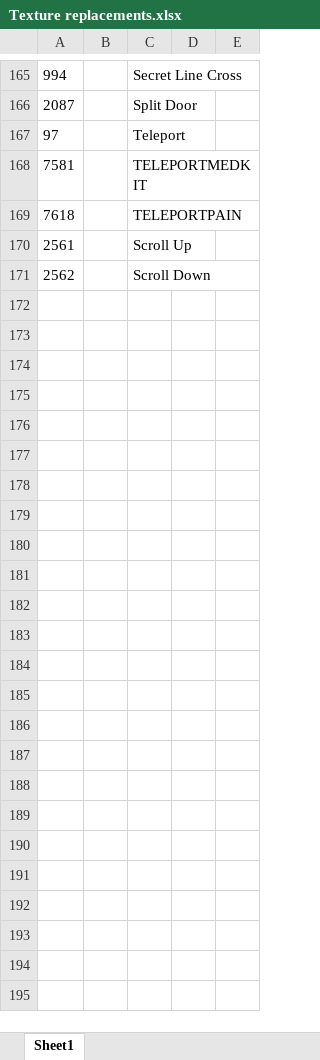
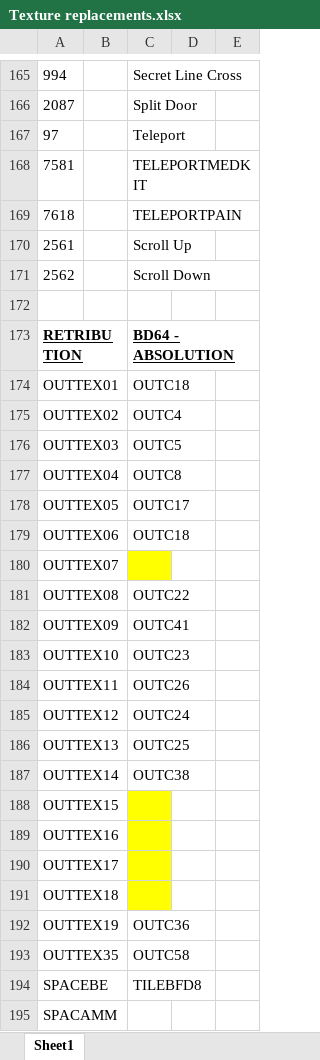
Before and after one commit to swc132994/BD64-VoH_maps, an Excel workbook: Reference_Info/Texture replacements.xlsx, sheet Sheet1, drawn as a sheet; only a part is shown, gaps mark what is left out; values as stored, in another font and other column widths than the file's, no borders; the diff names each change by its address in the sheet, - before the commit and + after, or states it on an @@ line.

Commit message:
Update Texture replacements.xlsx

```diff
--- a/Reference_Info/Texture replacements.xlsx (sheet Sheet1)
+++ b/Reference_Info/Texture replacements.xlsx (sheet Sheet1)
+row 172: (empty)
+row 173: RETRIBUTION |  | BD64 - ABSOLUTION
+row 174: OUTTEX01 |  | OUTC18
+row 175: OUTTEX02 |  | OUTC4
+row 176: OUTTEX03 |  | OUTC5
+row 177: OUTTEX04 |  | OUTC8
+row 178: OUTTEX05 |  | OUTC17
+row 179: OUTTEX06 |  | OUTC18
+row 180: OUTTEX07
+row 181: OUTTEX08 |  | OUTC22
+row 182: OUTTEX09 |  | OUTC41
+row 183: OUTTEX10 |  | OUTC23
+row 184: OUTTEX11 |  | OUTC26
+row 185: OUTTEX12 |  | OUTC24
+row 186: OUTTEX13 |  | OUTC25
+row 187: OUTTEX14 |  | OUTC38
+row 188: OUTTEX15
+row 189: OUTTEX16
+row 190: OUTTEX17
+row 191: OUTTEX18
+row 192: OUTTEX19 |  | OUTC36
+row 193: OUTTEX35 |  | OUTC58
+row 194: SPACEBE |  | TILEBFD8
+row 195: SPACAMM
```
